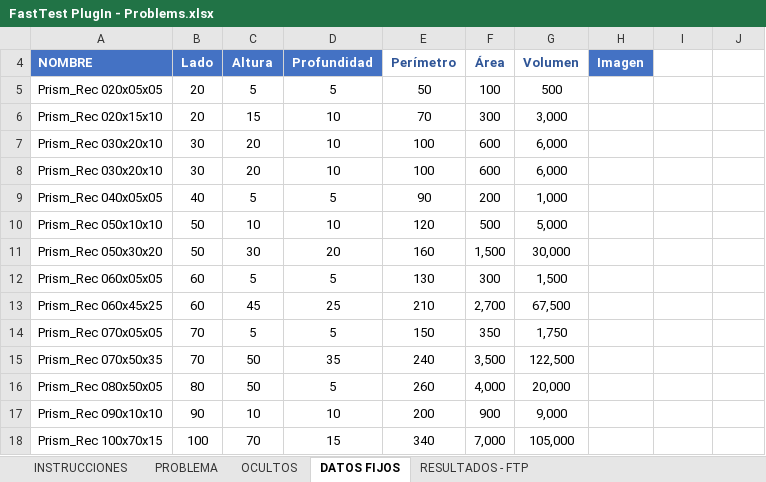
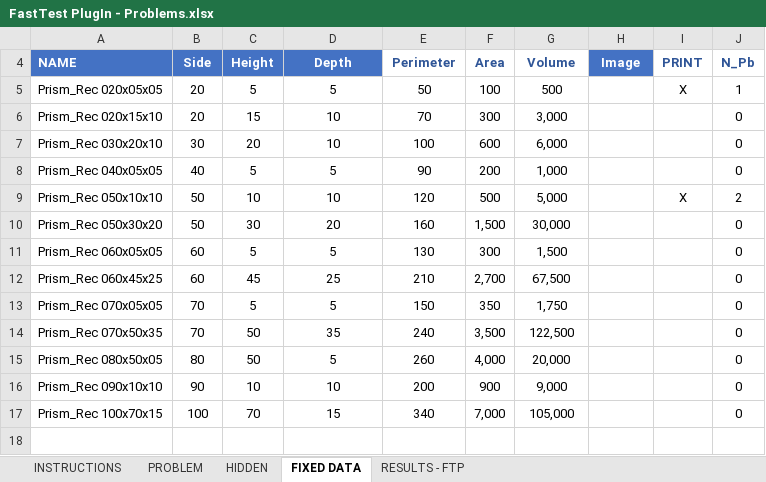
Before and after one commit to MilagrosHuerta/FastTest-PlugIn, an Excel workbook: FastTest PlugIn - Problems.xlsx, sheet FIXED DATA, drawn as a sheet; values as stored, in another font and other column widths than the file's, no borders; charts and pictures and conditional formats and table styles not drawn; removed rows and columns are numbered as before the commit, all else as after; the diff names each change by its address in the sheet, - before the commit and + after, or states it on an @@ line.

Commit message:
Arreglado Imagenes Desplegables Moodle 4.x, inluidas macros hoja de problemas y arreglos varios

```diff
--- a/FastTest PlugIn - Problems.xlsx (sheet FIXED DATA)
+++ b/FastTest PlugIn - Problems.xlsx (sheet FIXED DATA)
-sheet tab: INSTRUCCIONES
+sheet tab: INSTRUCTIONS
-sheet tab: PROBLEMA
+sheet tab: PROBLEM
-sheet tab: OCULTOS
+sheet tab: HIDDEN
-sheet tab: DATOS FIJOS
+sheet tab: FIXED DATA
-sheet tab: RESULTADOS - FTP
+sheet tab: RESULTS - FTP
-row 4: NOMBRE | Lado | Altura | Profundidad | Perímetro | Área | Volumen | Imagen
+row 4: NAME | Side | Height | Depth | Perimeter | Area | Volume | Image | PRINT | N_Pb
-I5: (empty)
+I5: X
-J5: (empty)
+J5: 1
-J6:J7: (empty)
+J6:J7: 0
-row 8: Prism_Rec 030x20x10 | 30 | 20 | 10 | 100 | 600 | 6,000
-J8: (empty)
+J8: 0
-I9: (empty)
+I9: X
-J9: (empty)
+J9: 2
-J10:J17: (empty)
+J10:J17: 0
```
Also changed, not shown: sheet INSTRUCTIONS, sheet PROBLEM, sheet HIDDEN, sheet RESULTS - FTP, formulas that keep their value, hidden cells, charts or pictures, 4 other files.
